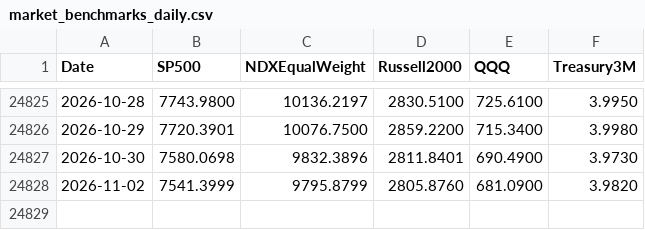
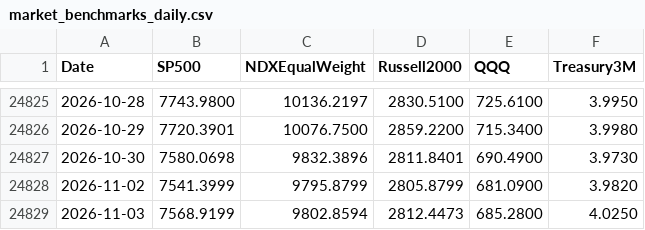
Before and after one commit to Troy9748/nasdaq-monitor, a CSV file: market_benchmarks_daily.csv, drawn as a sheet; only a part is shown, gaps mark what is left out.

```diff
--- a/market_benchmarks_daily.csv
+++ b/market_benchmarks_daily.csv
@@ -24827,2 +24827,3 @@
 2026-10-30,7580.0698,9832.3896,2811.8401,690.4900,3.9730
-2026-11-02,7541.3999,9795.8799,2805.8760,681.0900,3.9820
+2026-11-02,7541.3999,9795.8799,2805.8799,681.0900,3.9820
+2026-11-03,7568.9199,9802.8594,2812.4473,685.2800,4.0250
```
Also changed, not shown: market_context_daily.csv, 8 other files.
